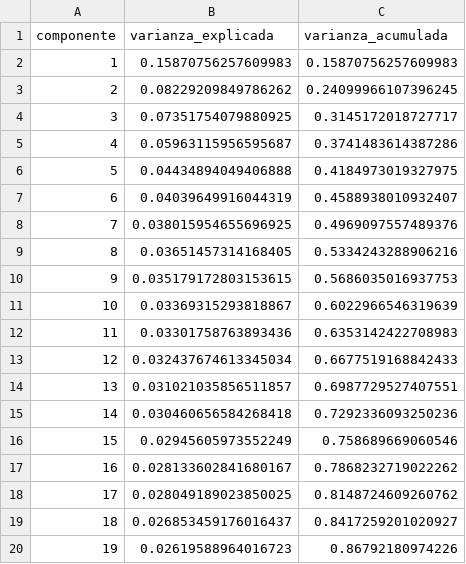
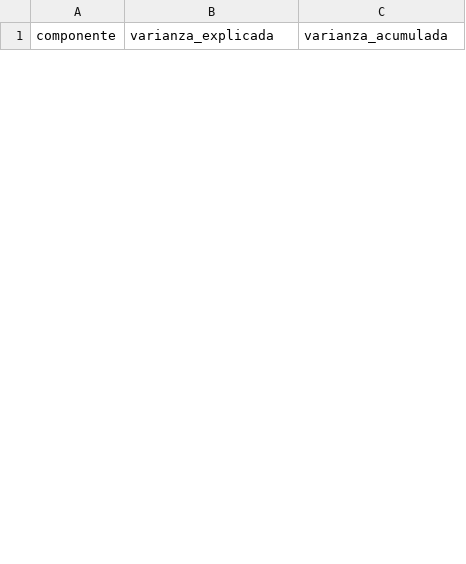
Before and after one commit to davidovi55/TFM_Liver_Disease_Risk, a CSV file: reports/feature_selection/pca_explained_variance.csv, drawn as a sheet; only a part is shown; removed rows and columns are numbered as before the commit, all else as after; the diff covers the shown part only; the diff names each change by its address in the sheet, - before the commit and + after, or states it on an @@ line.

```diff
--- a/reports/feature_selection/pca_explained_variance.csv
+++ b/reports/feature_selection/pca_explained_variance.csv
-row 2: 1 | 0.15870756257609983 | 0.15870756257609983
-row 3: 2 | 0.08229209849786262 | 0.24099966107396245
-row 4: 3 | 0.07351754079880925 | 0.3145172018727717
-row 5: 4 | 0.05963115956595687 | 0.3741483614387286
-row 6: 5 | 0.04434894049406888 | 0.4184973019327975
-row 7: 6 | 0.04039649916044319 | 0.4588938010932407
-row 8: 7 | 0.038015954655696925 | 0.4969097557489376
-row 9: 8 | 0.03651457314168405 | 0.5334243288906216
-row 10: 9 | 0.035179172803153615 | 0.5686035016937753
-row 11: 10 | 0.03369315293818867 | 0.6022966546319639
-row 12: 11 | 0.03301758763893436 | 0.6353142422708983
-row 13: 12 | 0.032437674613345034 | 0.6677519168842433
-row 14: 13 | 0.031021035856511857 | 0.6987729527407551
-row 15: 14 | 0.030460656584268418 | 0.7292336093250236
-row 16: 15 | 0.02945605973552249 | 0.758689669060546
-row 17: 16 | 0.028133602841680167 | 0.7868232719022262
-row 18: 17 | 0.028049189023850025 | 0.8148724609260762
-row 19: 18 | 0.026853459176016437 | 0.8417259201020927
-row 20: 19 | 0.02619588964016723 | 0.86792180974226
```
Also changed, not shown: 19 added rows and 11 removed rows elsewhere in this file, reports/feature_selection/selected_variables.csv, 47 other files.
